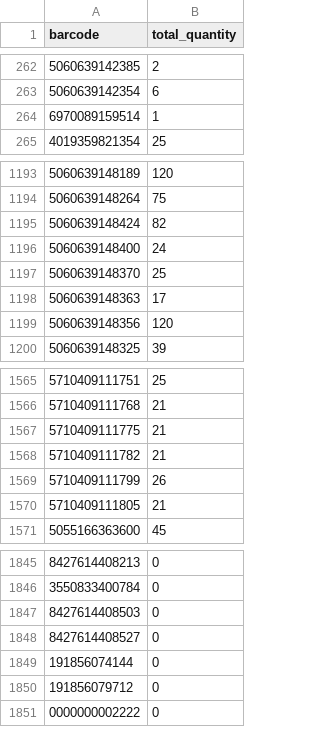
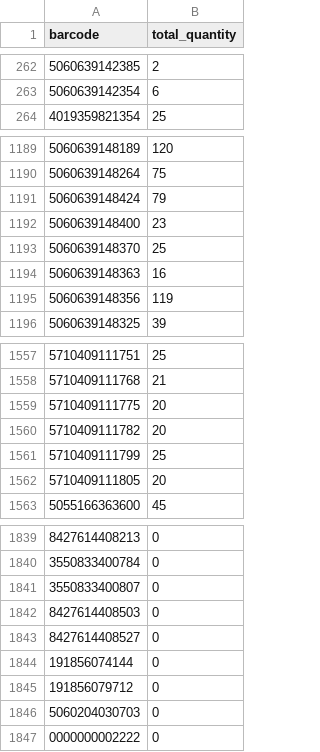
Before and after one commit to mbtylla/varle-xml, a CSV file: stockzuja.csv, drawn as a sheet; only a part is shown, gaps mark what is left out; removed rows and columns are numbered as before the commit, all else as after; the diff covers the shown part only; the diff names each change by its address in the sheet, - before the commit and + after, or states it on an @@ line.

```diff
--- a/stockzuja.csv
+++ b/stockzuja.csv
-row 264: 6970089159514 | 1
-B1191 (total_quantity): 82
+B1191 (total_quantity): 79
-B1192 (total_quantity): 24
+B1192 (total_quantity): 23
-B1194 (total_quantity): 17
+B1194 (total_quantity): 16
-B1195 (total_quantity): 120
+B1195 (total_quantity): 119
-B1559:B1560 (total_quantity): 21
+B1559:B1560 (total_quantity): 20
-B1561 (total_quantity): 26
+B1561 (total_quantity): 25
-B1562 (total_quantity): 21
+B1562 (total_quantity): 20
+row 1841: 3550833400807 | 0
+row 1846: 5060204030703 | 0
```
Also changed, not shown: 6 added rows, 7 removed rows and 80 edited cells elsewhere in this file, 2 other files.
